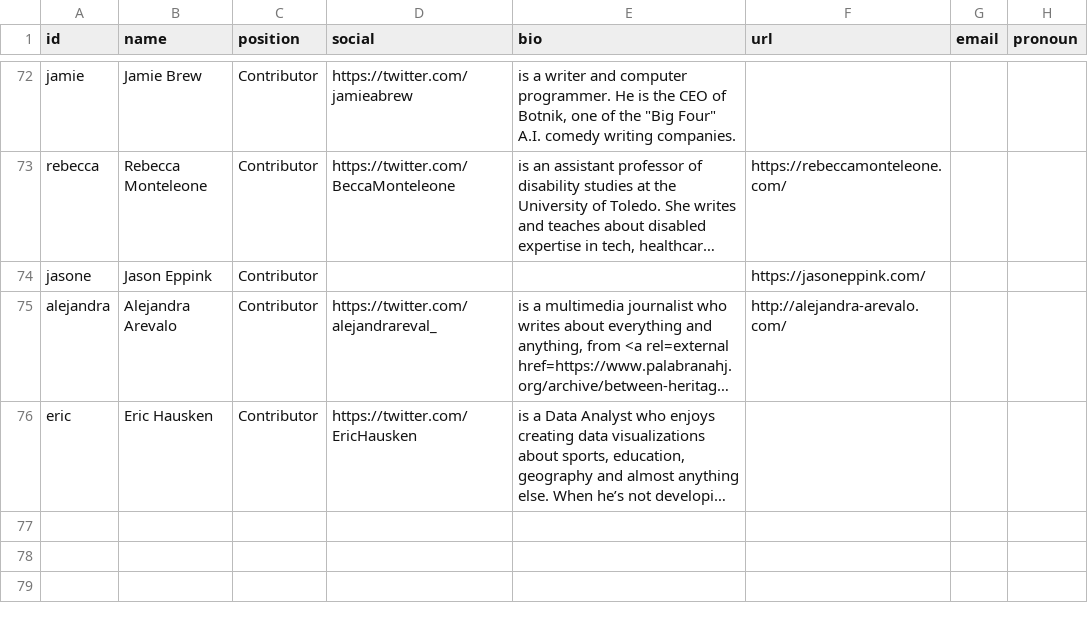
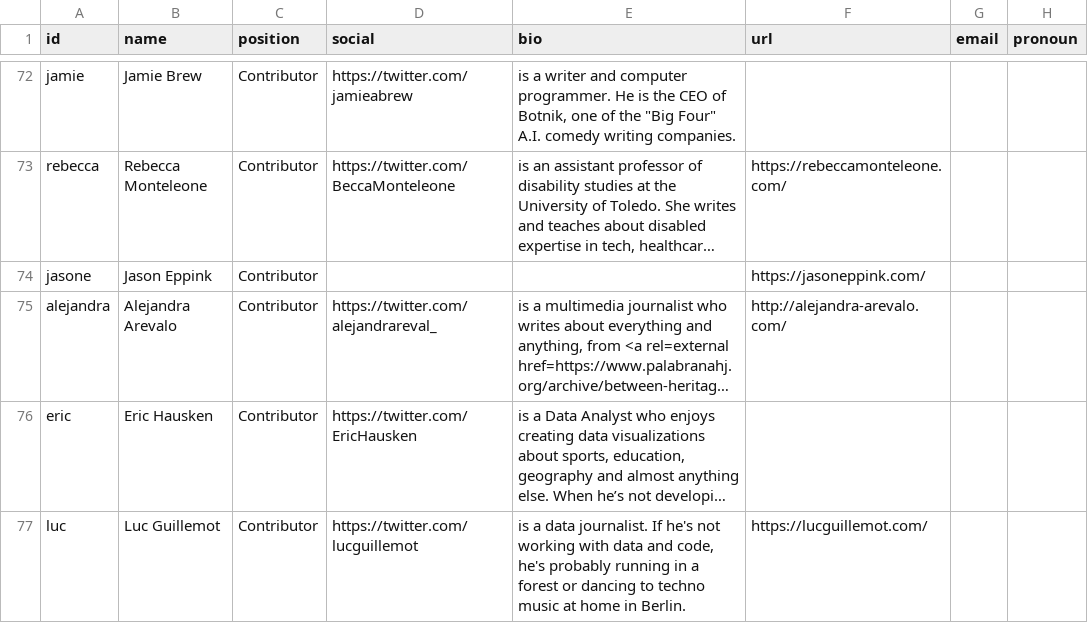
Before and after one commit to the-pudding/website, a CSV file: src/data/authors.csv, drawn as a sheet; only a part is shown, gaps mark what is left out; long unchanged cells end in …; the diff names each change by its address in the sheet, - before the commit and + after, or states it on an @@ line.

```diff
--- a/src/data/authors.csv
+++ b/src/data/authors.csv
+row 77: luc | Luc Guillemot | Contributor | https://twitter.com/lucguillemot | is a data journalist. If he's not working with data and code, he's probably running in a forest or dancing to techno music at home in Berlin. | https://lucguillemot.com/
```
Also changed, not shown: src/data/stories.csv, 8 other files.
